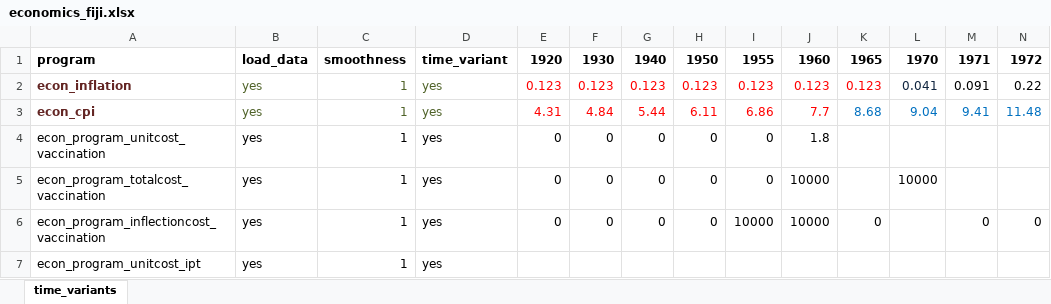
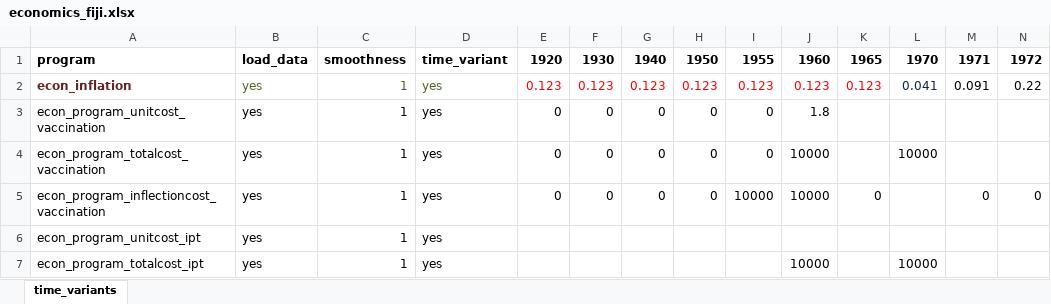
Before and after one commit to monash-emu/AuTuMN, an Excel workbook: autumn/xls/economics_fiji.xlsx, sheet time_variants, drawn as a sheet; only a part is shown; the shorter side is filled out with more unchanged rows; values as stored, in another font and other column widths than the file's, no borders; rows hold the shown columns only; the diff names each change by its address in the sheet, - before the commit and + after, or states it on an @@ line.

Commit message:
Load CPI through data_defaults or country sheet
Kill economics_default, as this only contained CPI, which is now in the
data_default or country sheets and inflation, which is now in
economics_fiji, but is probably unnecessary.

```diff
--- a/autumn/xls/economics_fiji.xlsx (sheet time_variants)
+++ b/autumn/xls/economics_fiji.xlsx (sheet time_variants)
-row 3: econ_cpi | yes | 1 | yes | 4.31 | 4.84 | 5.44 | 6.11 | 6.86 | 7.7 | 8.68 | 9.04 | 9.41 | 11.48
```
Also changed, not shown: autumn/xls/data_default.xlsx, autumn/xls/data_fiji.xlsx, 3 other files.
